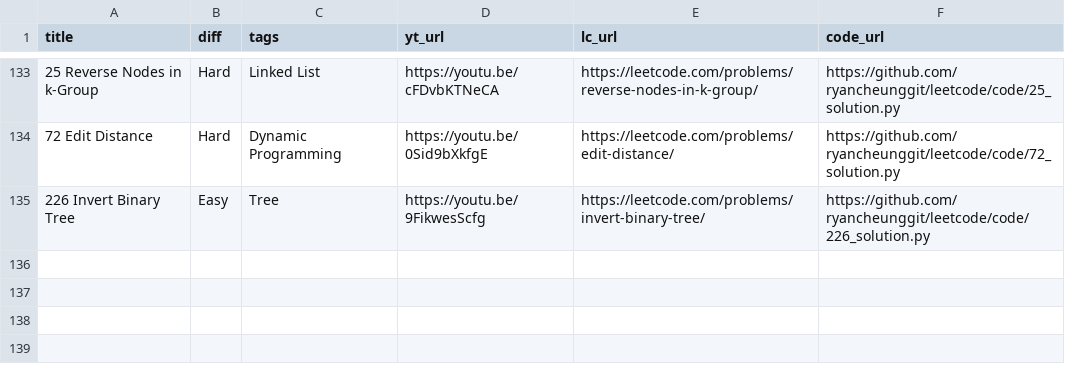
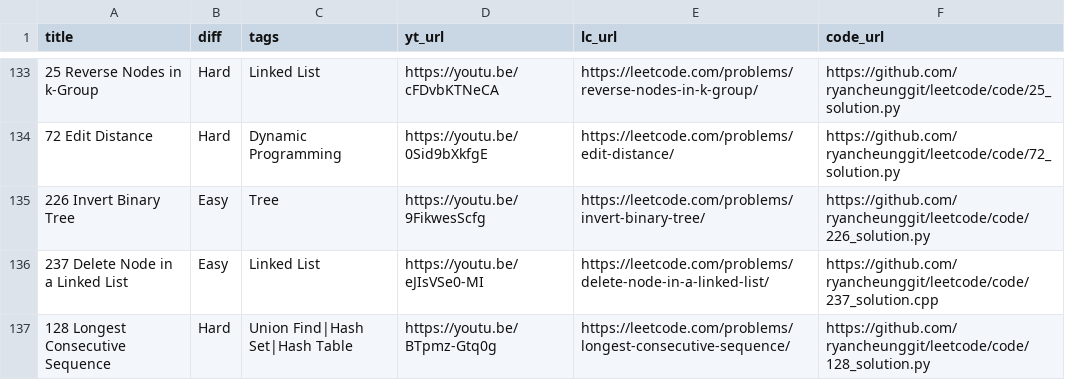
Before and after one commit to ifahimkhan/leetcode, a CSV file: list.csv, drawn as a sheet; only a part is shown, gaps mark what is left out; the diff names each change by its address in the sheet, - before the commit and + after, or states it on an @@ line.

```diff
--- a/list.csv
+++ b/list.csv
+row 136: 237 Delete Node in a Linked List | Easy | Linked List | https://youtu.be/eJIsVSe0-MI | https://leetcode.com/problems/delete-node-in-a-linked-list/ | https://github.com/ryancheunggit/leetcode/code/237_solution.cpp
+row 137: 128 Longest Consecutive Sequence | Hard | Union Find|Hash Set|Hash Table | https://youtu.be/BTpmz-Gtq0g | https://leetcode.com/problems/longest-consecutive-sequence/ | https://github.com/ryancheunggit/leetcode/code/128_solution.py
```
Also changed, not shown: 1 other file.
